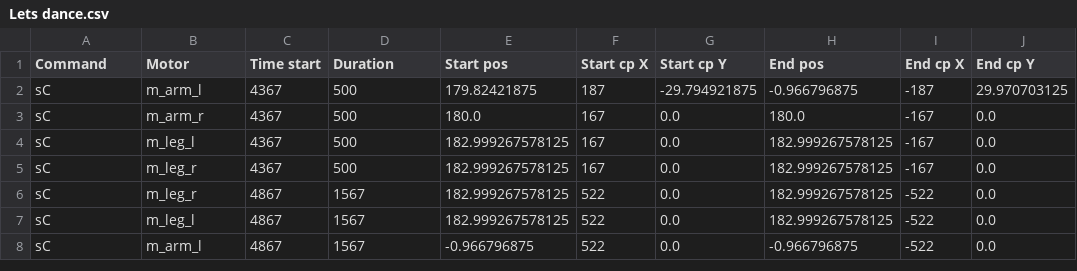
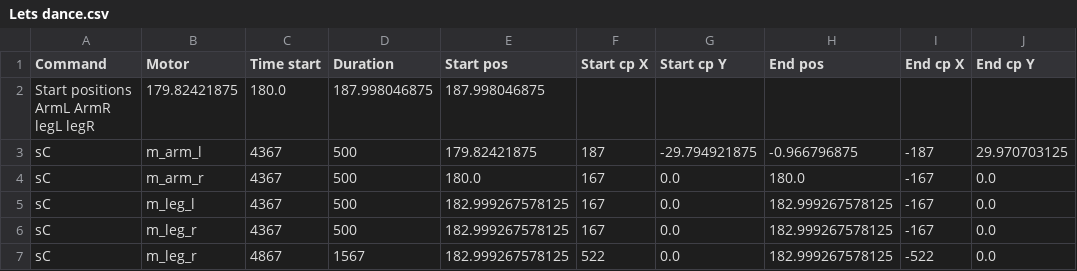
Before and after one commit to hapiel/Acrobot, a CSV file: choreography/csv/Lets dance.csv, drawn as a sheet; only a part is shown; the shorter side is filled out with more unchanged rows.

```diff
--- a/choreography/csv/Lets dance.csv
+++ b/choreography/csv/Lets dance.csv
@@ -1,2 +1,3 @@
 Command,Motor,Time start,Duration,Start pos,Start cp X,Start cp Y,End pos,End cp X,End cp Y
+Start positions ArmL ArmR legL legR,179.82421875,180.0,187.998046875,187.998046875
 sC,m_arm_l,4367,500,179.82421875,187,-29.794921875,-0.966796875,-187,29.970703125
```
Also changed, not shown: choreography/csv/Planche.csv, choreography/csv/Podcheska.csv, 20 other files.
